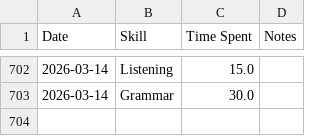
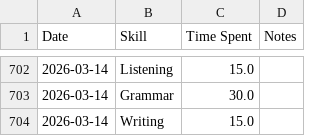
Before and after one commit to sannflux/english-tracker, a CSV file: data.csv, drawn as a sheet; only a part is shown, gaps mark what is left out.

Commit message:
Sync Elite Tracker

```diff
--- a/data.csv
+++ b/data.csv
@@ -703 +703,2 @@ Date,Skill,Time Spent,Notes
 2026-03-14,Grammar,30.0,
+2026-03-14,Writing,15.0,
```
